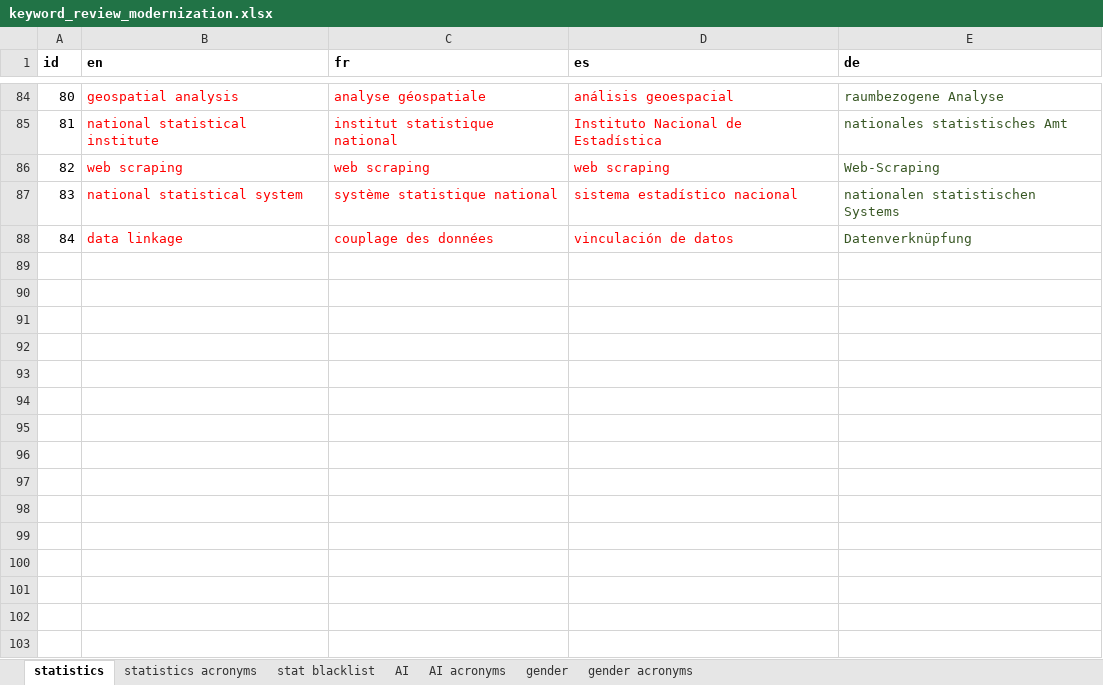
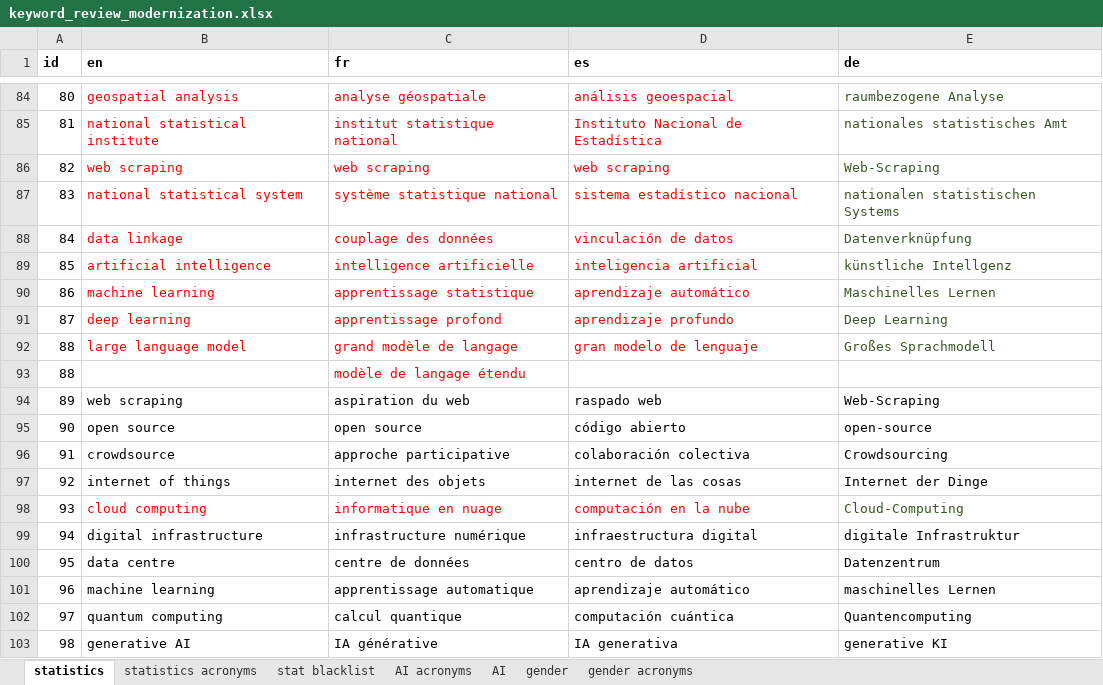
Before and after one commit to PARIS21-DATA/PRESS, an Excel workbook: data/keywords/review/keyword_review_modernization.xlsx, sheet statistics, drawn as a sheet; only a part is shown, gaps mark what is left out; values as stored, in another font and other column widths than the file's, no borders; the diff names each change by its address in the sheet, - before the commit and + after, or states it on an @@ line.

Commit message:
updated keywords (AI -> statistics), creation of final markers

```diff
--- a/data/keywords/review/keyword_review_modernization.xlsx (sheet statistics)
+++ b/data/keywords/review/keyword_review_modernization.xlsx (sheet statistics)
@@ sheet tab order changed: statistics | statistics acronyms | stat blacklist | AI acronyms | AI | gender | gender acronyms @@
+row 89: 85 | artificial intelligence | intelligence artificielle | inteligencia artificial | künstliche Intellgenz
+row 90: 86 | machine learning | apprentissage statistique | aprendizaje automático | Maschinelles Lernen
+row 91: 87 | deep learning | apprentissage profond | aprendizaje profundo | Deep Learning
+row 92: 88 | large language model | grand modèle de langage | gran modelo de lenguaje | Großes Sprachmodell
+row 93: 88 |  | modèle de langage étendu
+row 94: 89 | web scraping | aspiration du web | raspado web | Web-Scraping
+row 95: 90 | open source | open source | código abierto | open-source
+row 96: 91 | crowdsource | approche participative | colaboración colectiva | Crowdsourcing
+row 97: 92 | internet of things | internet des objets | internet de las cosas | Internet der Dinge
+row 98: 93 | cloud computing | informatique en nuage | computación en la nube | Cloud-Computing
+row 99: 94 | digital infrastructure | infrastructure numérique | infraestructura digital | digitale Infrastruktur
+row 100: 95 | data centre | centre de données | centro de datos | Datenzentrum
+row 101: 96 | machine learning | apprentissage automatique | aprendizaje automático | maschinelles Lernen
+row 102: 97 | quantum computing | calcul quantique | computación cuántica | Quantencomputing
+row 103: 98 | generative AI | IA générative | IA generativa | generative KI
```
Also changed, not shown: sheet statistics acronyms, sheet gender acronyms, 4 other files.
